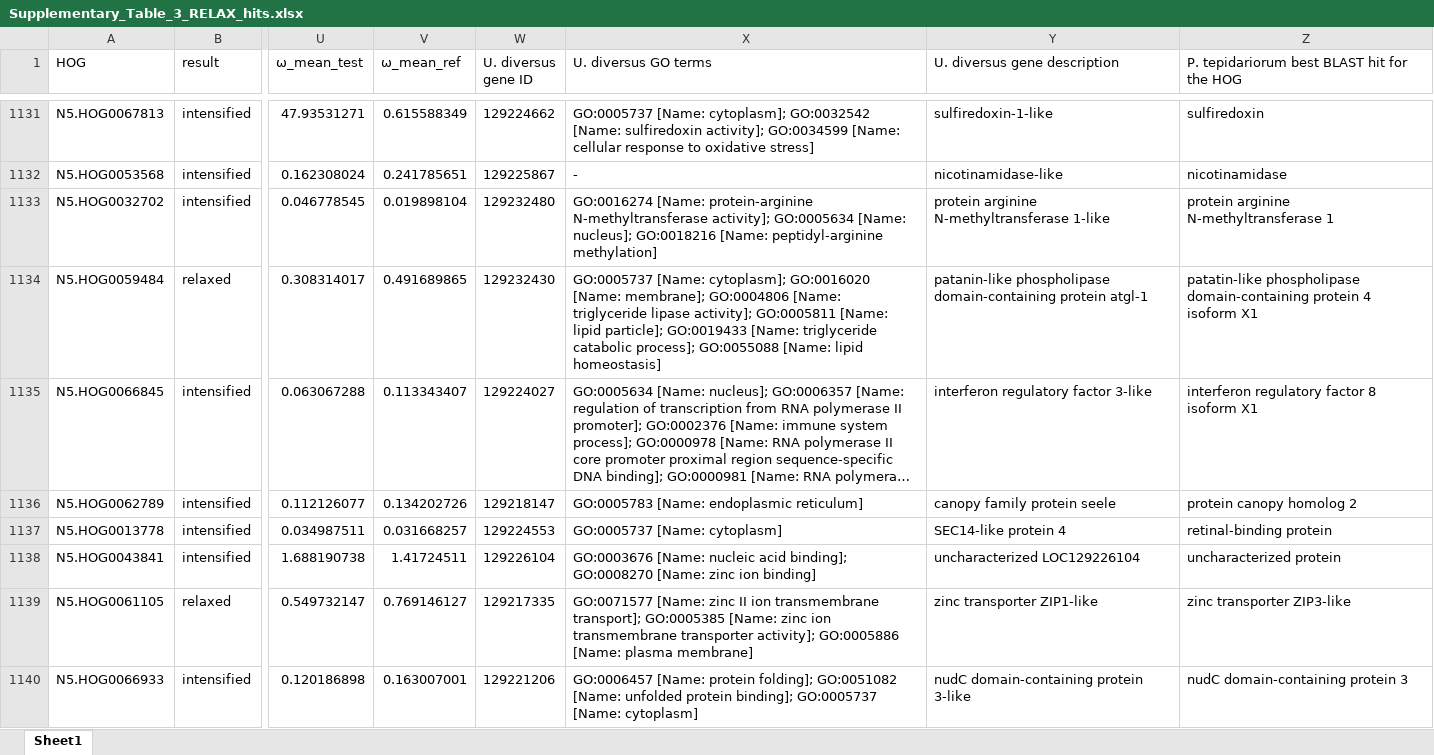
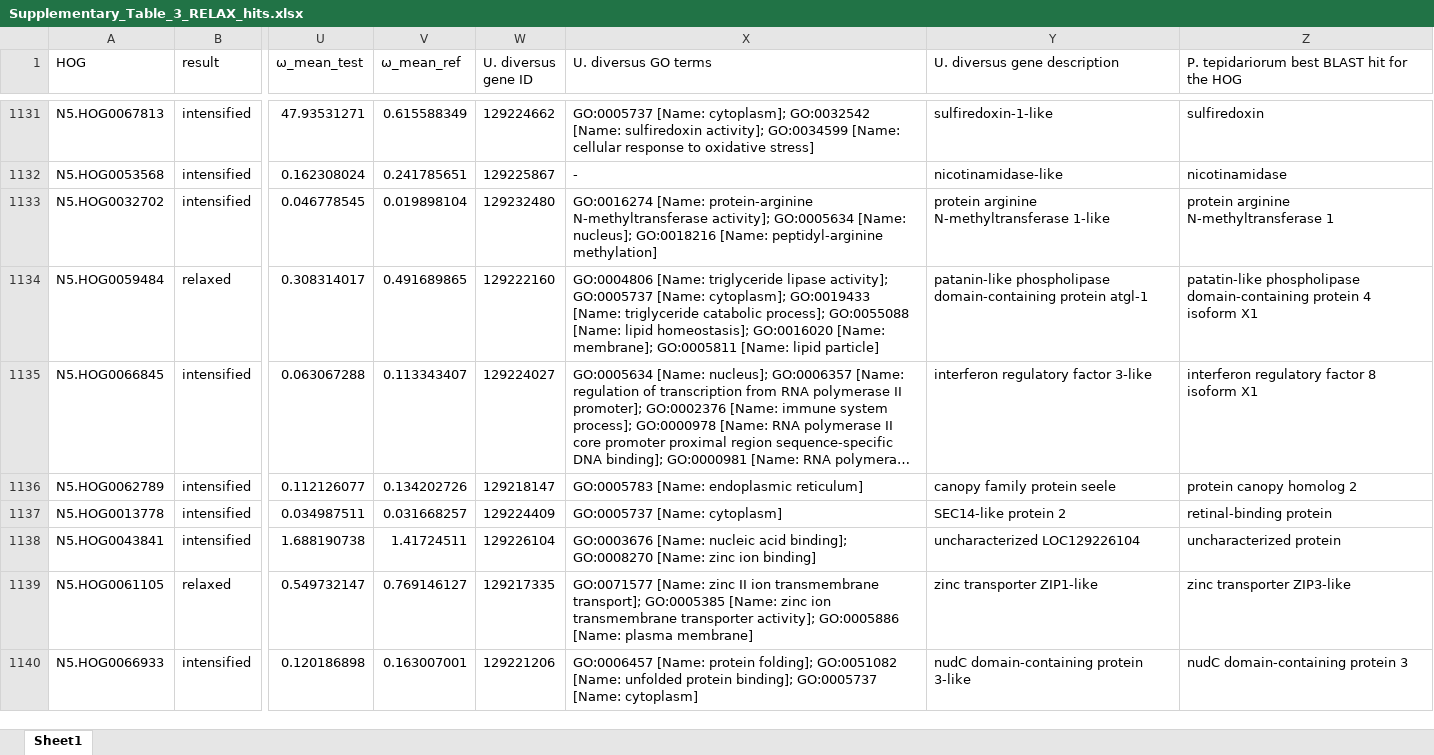
Before and after one commit to GordusLab/orb-selection, an Excel workbook: results/Supplementary_Table_3_RELAX_hits.xlsx, sheet Sheet1, drawn as a sheet; only a part is shown, gaps mark what is left out; long unchanged cells end in …; values as stored, in another font and other column widths than the file's, no borders; the diff covers the shown part only; the diff names each change by its address in the sheet, - before the commit and + after, or states it on an @@ line.

```diff
--- a/results/Supplementary_Table_3_RELAX_hits.xlsx (sheet Sheet1)
+++ b/results/Supplementary_Table_3_RELAX_hits.xlsx (sheet Sheet1)
-W1134 (U. diversus gene ID): 129232430
+W1134 (U. diversus gene ID): 129222160
-X1134 (U. diversus GO terms): GO:0005737 [Name: cytoplasm]; GO:0016020 [Name: membrane]; GO:0004806 [Name: triglyceride lipase activity]; GO:0005811 [Name: lipid particle]; GO:0019433 [Name: triglyceride catabolic process]; GO:0055088 [Name: lipid homeostasis]
+X1134 (U. diversus GO terms): GO:0004806 [Name: triglyceride lipase activity]; GO:0005737 [Name: cytoplasm]; GO:0019433 [Name: triglyceride catabolic process]; GO:0055088 [Name: lipid homeostasis]; GO:0016020 [Name: membrane]; GO:0005811 [Name: lipid particle]
-W1137 (U. diversus gene ID): 129224553
+W1137 (U. diversus gene ID): 129224409
-Y1137 (U. diversus gene description): SEC14-like protein 4
+Y1137 (U. diversus gene description): SEC14-like protein 2
```
Also changed, not shown: 124 edited cells elsewhere in this sheet, results/Supplementary_Table_4_BUSTED_hits.xlsx, results/Supplementary_Table_5_OddsRatioTest_hits.xlsx, 4 other files.
